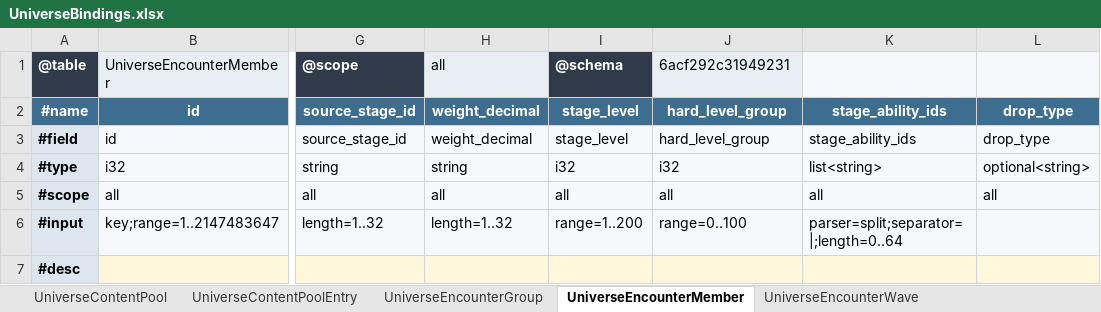
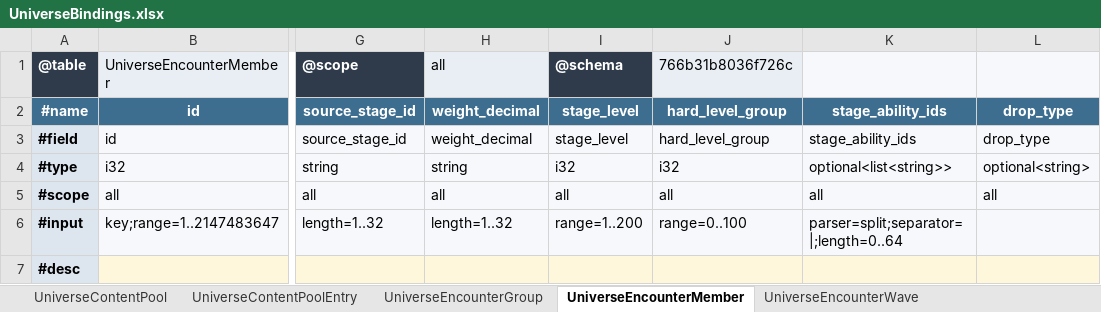
Before and after one commit to realm-labs/starclock, an Excel workbook: config/generated/templates/UniverseBindings.xlsx, sheet UniverseEncounterMember, drawn as a sheet; only a part is shown, gaps mark what is left out; values as stored, in another font and other column widths than the file's, no borders; the diff names each change by its address in the sheet, - before the commit and + after, or states it on an @@ line.

```diff
--- a/config/generated/templates/UniverseBindings.xlsx (sheet UniverseEncounterMember)
+++ b/config/generated/templates/UniverseBindings.xlsx (sheet UniverseEncounterMember)
-J1: 6acf292c31949231
+J1: 766b31b8036f726c
-K4: list<string>
+K4: optional<list<string>>
```
Also changed, not shown: sheet UniverseEncounterWaveEnemy, config/generated/templates/Universe.xlsx, 14 other files.
